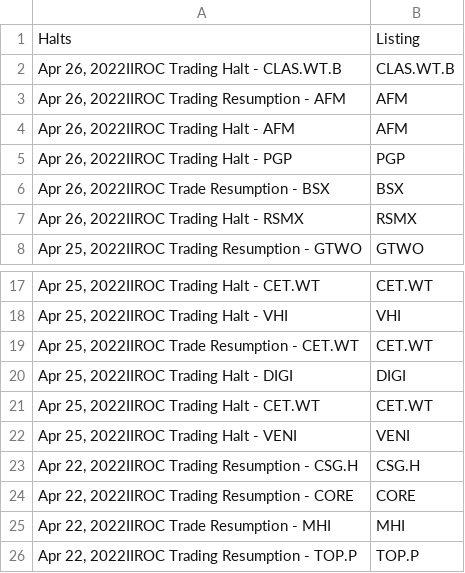
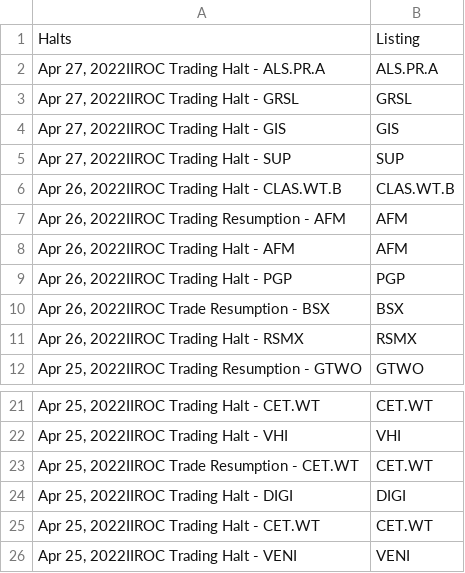
Before and after one commit to dli-invest/halts_and_news, a CSV file: halts.csv, drawn as a sheet; only a part is shown, gaps mark what is left out.

```diff
--- a/halts.csv
+++ b/halts.csv
@@ -1,2 +1,6 @@
 Halts,Listing
+"Apr 27, 2022IIROC Trading Halt - ALS.PR.A",ALS.PR.A
+"Apr 27, 2022IIROC Trading Halt - GRSL",GRSL
+"Apr 27, 2022IIROC Trading Halt - GIS",GIS
+"Apr 27, 2022IIROC Trading Halt - SUP",SUP
 "Apr 26, 2022IIROC Trading Halt - CLAS.WT.B",CLAS.WT.B
@@ -22,5 +26 @@ Halts,Listing
 "Apr 25, 2022IIROC Trading Halt - VENI",VENI
-"Apr 22, 2022IIROC Trading Resumption - CSG.H",CSG.H
-"Apr 22, 2022IIROC Trading Resumption - CORE",CORE
-"Apr 22, 2022IIROC Trade Resumption - MHI",MHI
-"Apr 22, 2022IIROC Trading Resumption - TOP.P",TOP.P
```
